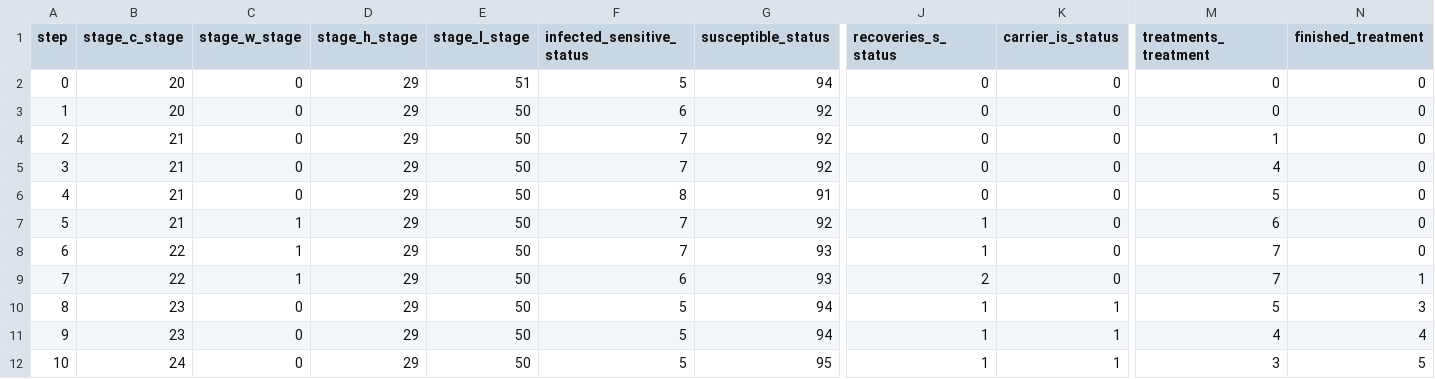
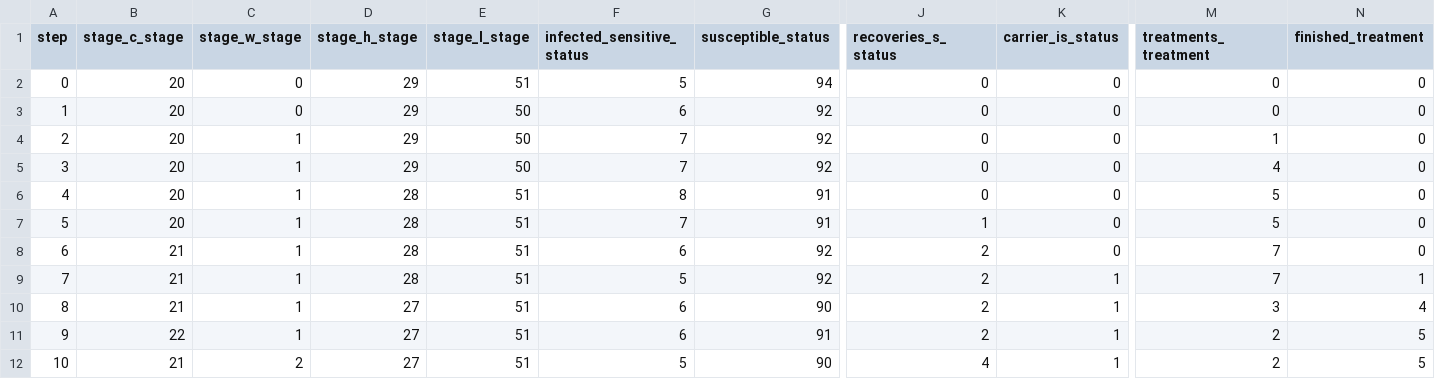
Before and after one commit to acrosvet/model_jl, a CSV file: integrated_export_1825.csv, drawn as a sheet; only a part is shown, gaps mark what is left out; the diff names each change by its address in the sheet, - before the commit and + after, or states it on an @@ line.

```diff
--- a/integrated_export_1825.csv
+++ b/integrated_export_1825.csv
-B4:B7 (stage_c_stage): 21
+B4:B7 (stage_c_stage): 20
-C4:C6 (stage_w_stage): 0
+C4:C6 (stage_w_stage): 1
-D6:D9 (stage_h_stage): 29
+D6:D9 (stage_h_stage): 28
-E6:E12 (stage_l_stage): 50
+E6:E12 (stage_l_stage): 51
-G7 (susceptible_status): 92
+G7 (susceptible_status): 91
-M7 (treatments_treatment): 6
+M7 (treatments_treatment): 5
-B8:B9 (stage_c_stage): 22
+B8:B9 (stage_c_stage): 21
-F8 (infected_sensitive_status): 7
+F8 (infected_sensitive_status): 6
-G8:G9 (susceptible_status): 93
+G8:G9 (susceptible_status): 92
-J8 (recoveries_s_status): 1
+J8 (recoveries_s_status): 2
-F9 (infected_sensitive_status): 6
+F9 (infected_sensitive_status): 5
-K9 (carrier_is_status): 0
+K9 (carrier_is_status): 1
-B10 (stage_c_stage): 23
+B10 (stage_c_stage): 21
-C10:C11 (stage_w_stage): 0
+C10:C11 (stage_w_stage): 1
-D10:D12 (stage_h_stage): 29
+D10:D12 (stage_h_stage): 27
-F10:F11 (infected_sensitive_status): 5
+F10:F11 (infected_sensitive_status): 6
-G10 (susceptible_status): 94
+G10 (susceptible_status): 90
-J10:J11 (recoveries_s_status): 1
+J10:J11 (recoveries_s_status): 2
-M10 (treatments_treatment): 5
+M10 (treatments_treatment): 3
-N10 (finished_treatment): 3
+N10 (finished_treatment): 4
-B11 (stage_c_stage): 23
+B11 (stage_c_stage): 22
-G11 (susceptible_status): 94
+G11 (susceptible_status): 91
-M11 (treatments_treatment): 4
+M11 (treatments_treatment): 2
-N11 (finished_treatment): 4
+N11 (finished_treatment): 5
-B12 (stage_c_stage): 24
+B12 (stage_c_stage): 21
-C12 (stage_w_stage): 0
+C12 (stage_w_stage): 2
-G12 (susceptible_status): 95
+G12 (susceptible_status): 90
-J12 (recoveries_s_status): 1
+J12 (recoveries_s_status): 4
-M12 (treatments_treatment): 3
+M12 (treatments_treatment): 2
```
Also changed, not shown: 5 other files.
